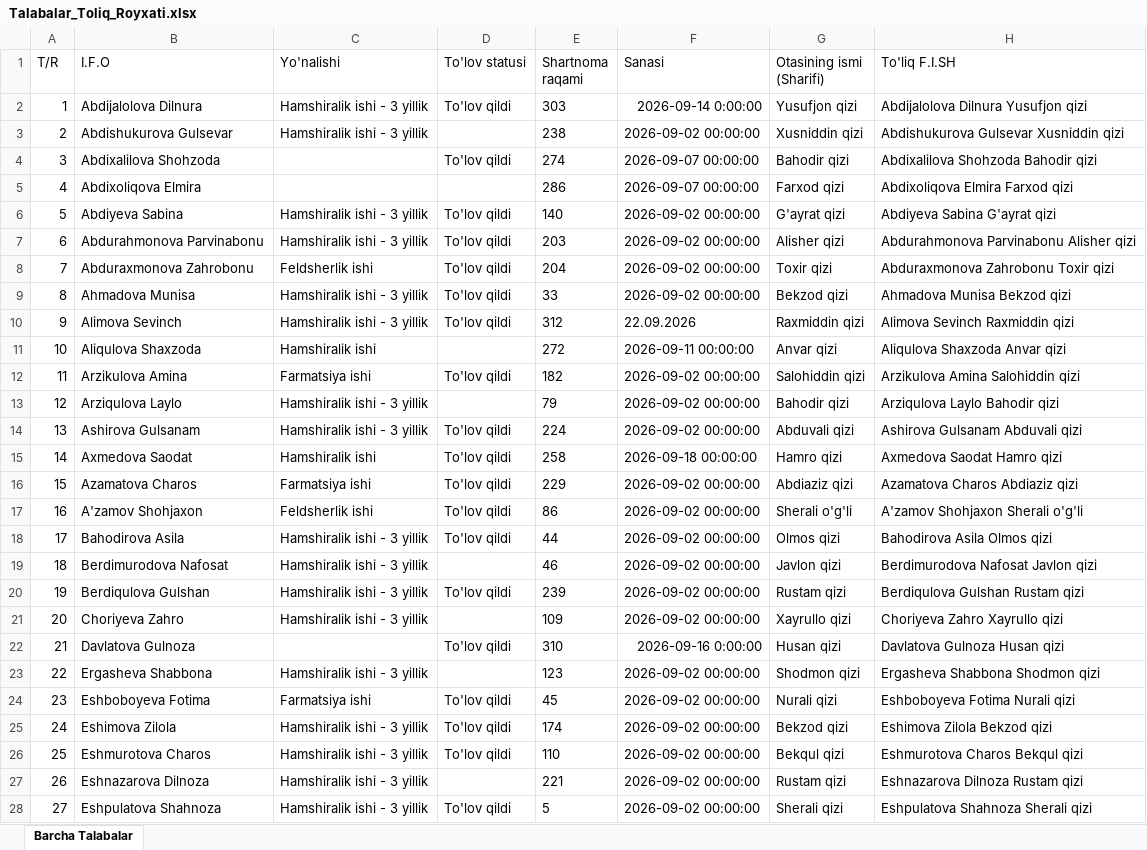
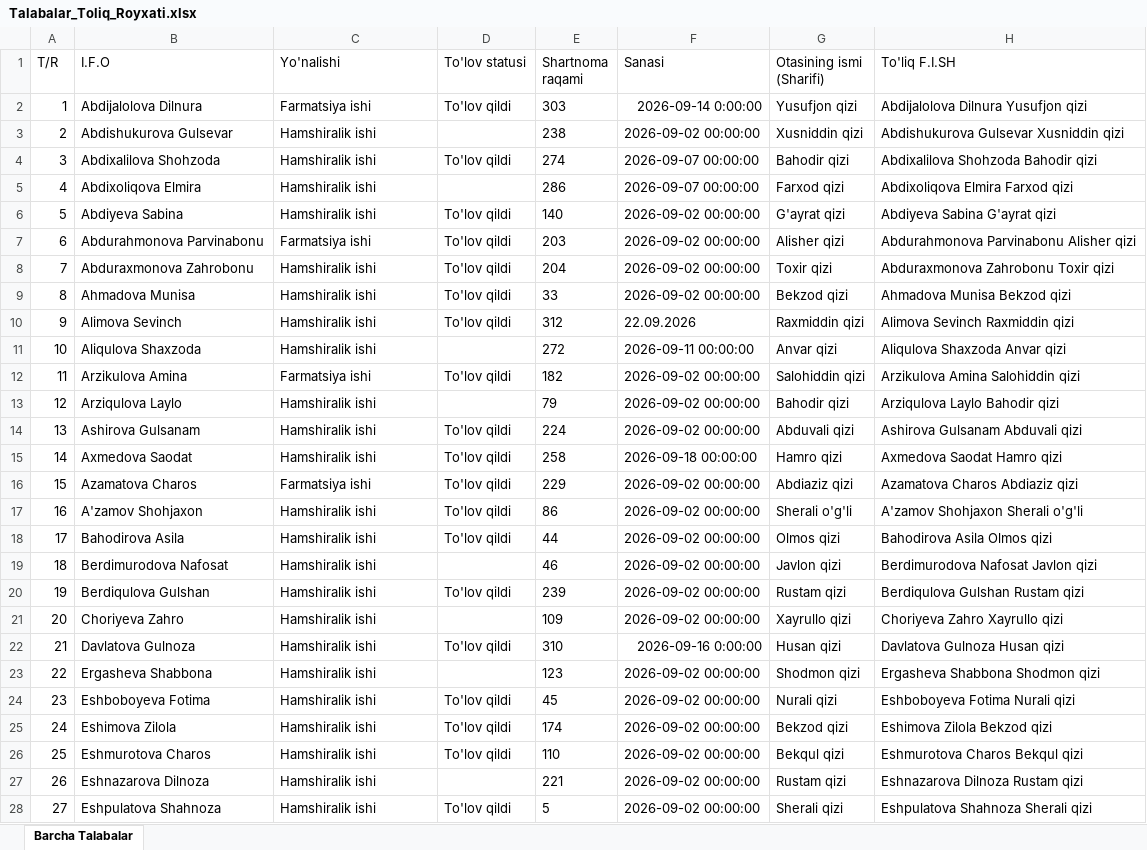
Before and after one commit to talabapc-tech/talabalar-jadvali, an Excel workbook: data/Talabalar_Toliq_Royxati.xlsx, sheet Barcha Talabalar, drawn as a sheet; only a part is shown; values as stored, in another font and other column widths than the file's, no borders; the diff covers the shown part only; the diff names each change by its address in the sheet, - before the commit and + after, or states it on an @@ line.

Commit message:
fix(direction): 01-guruh faqat Farmatsiya ishi, qolgan barcha guruhlar Hamshiralik ishi qilib bazalar va ma'lumotnoma to'g'rilandi

```diff
--- a/data/Talabalar_Toliq_Royxati.xlsx (sheet Barcha Talabalar)
+++ b/data/Talabalar_Toliq_Royxati.xlsx (sheet Barcha Talabalar)
-C2 (Yo'nalishi): Hamshiralik ishi - 3 yillik
+C2 (Yo'nalishi): Farmatsiya ishi
-C3 (Yo'nalishi): Hamshiralik ishi - 3 yillik
+C3 (Yo'nalishi): Hamshiralik ishi
-C4:C5 (Yo'nalishi): (empty)
+C4:C5 (Yo'nalishi): Hamshiralik ishi
-C6 (Yo'nalishi): Hamshiralik ishi - 3 yillik
+C6 (Yo'nalishi): Hamshiralik ishi
-C7 (Yo'nalishi): Hamshiralik ishi - 3 yillik
+C7 (Yo'nalishi): Farmatsiya ishi
-C8 (Yo'nalishi): Feldsherlik ishi
+C8 (Yo'nalishi): Hamshiralik ishi
-C9:C10 (Yo'nalishi): Hamshiralik ishi - 3 yillik
+C9:C10 (Yo'nalishi): Hamshiralik ishi
-C13:C14 (Yo'nalishi): Hamshiralik ishi - 3 yillik
+C13:C14 (Yo'nalishi): Hamshiralik ishi
-C17 (Yo'nalishi): Feldsherlik ishi
+C17 (Yo'nalishi): Hamshiralik ishi
-C18:C21 (Yo'nalishi): Hamshiralik ishi - 3 yillik
+C18:C21 (Yo'nalishi): Hamshiralik ishi
-C22 (Yo'nalishi): (empty)
+C22 (Yo'nalishi): Hamshiralik ishi
-C23 (Yo'nalishi): Hamshiralik ishi - 3 yillik
+C23 (Yo'nalishi): Hamshiralik ishi
-C24 (Yo'nalishi): Farmatsiya ishi
+C24 (Yo'nalishi): Hamshiralik ishi
-C25:C28 (Yo'nalishi): Hamshiralik ishi - 3 yillik
+C25:C28 (Yo'nalishi): Hamshiralik ishi
```
Also changed, not shown: 136 edited cells elsewhere in this sheet, 9 other files.
